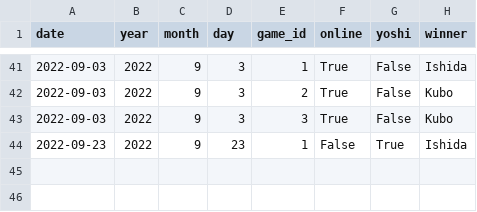
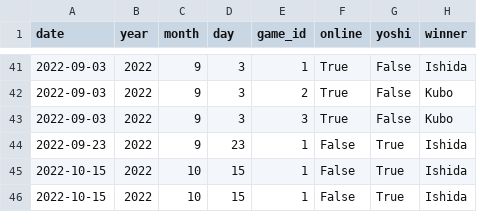
Before and after one commit to kuboyoo/CatanStats, a CSV file: catan_record_2022.csv, drawn as a sheet; only a part is shown, gaps mark what is left out; the diff names each change by its address in the sheet, - before the commit and + after, or states it on an @@ line.

Commit message:
Update all record

```diff
--- a/catan_record_2022.csv
+++ b/catan_record_2022.csv
+row 45: 2022-10-15 | 2022 | 10 | 15 | 1 | False | True | Ishida
+row 46: 2022-10-15 | 2022 | 10 | 15 | 1 | False | True | Ishida
```
Also changed, not shown: catan_record_all.csv, 6 other files.
